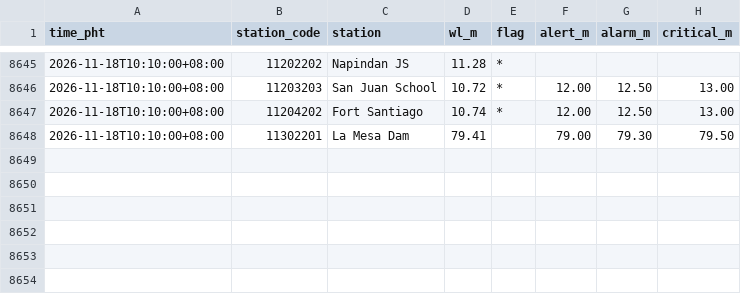
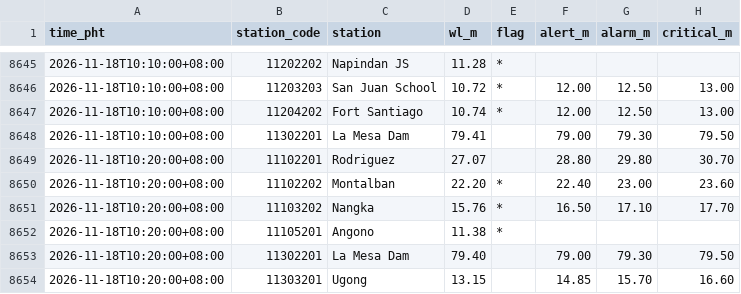
Before and after one commit to krystasis/ph-hazards, a CSV file: data/river_levels/2026-11.csv, drawn as a sheet; only a part is shown, gaps mark what is left out.

```diff
--- a/data/river_levels/2026-11.csv
+++ b/data/river_levels/2026-11.csv
@@ -8648 +8648,7 @@ time_pht,station_code,station,wl_m,flag,alert_m,alarm_m,critical_m
 2026-11-18T10:10:00+08:00,11302201,La Mesa Dam,79.41,,79.00,79.30,79.50
+2026-11-18T10:20:00+08:00,11102201,Rodriguez,27.07,,28.80,29.80,30.70
+2026-11-18T10:20:00+08:00,11102202,Montalban,22.20,*,22.40,23.00,23.60
+2026-11-18T10:20:00+08:00,11103202,Nangka,15.76,*,16.50,17.10,17.70
+2026-11-18T10:20:00+08:00,11105201,Angono,11.38,*,,,
+2026-11-18T10:20:00+08:00,11302201,La Mesa Dam,79.40,,79.00,79.30,79.50
+2026-11-18T10:20:00+08:00,11303201,Ugong,13.15,,14.85,15.70,16.60
```
Also changed, not shown: data/earthquakes/2026-11.csv, 4 other files.
